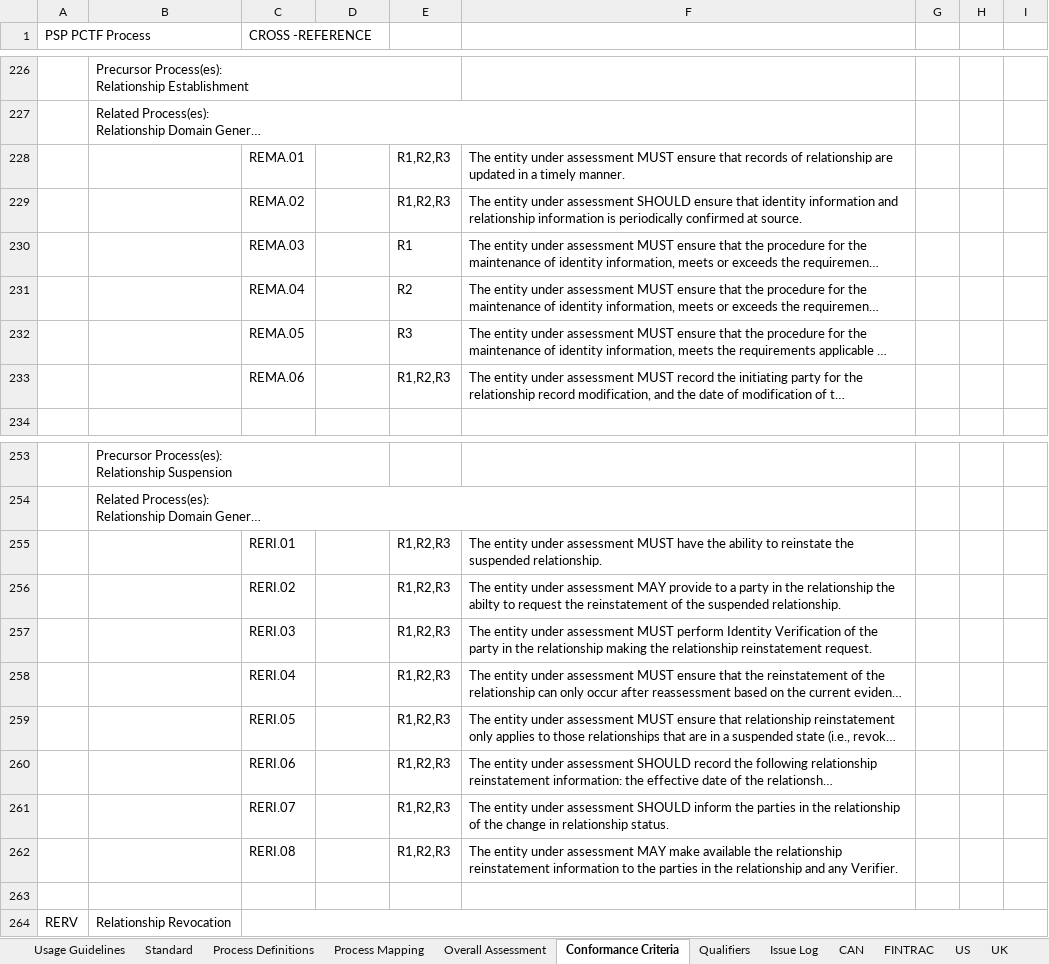
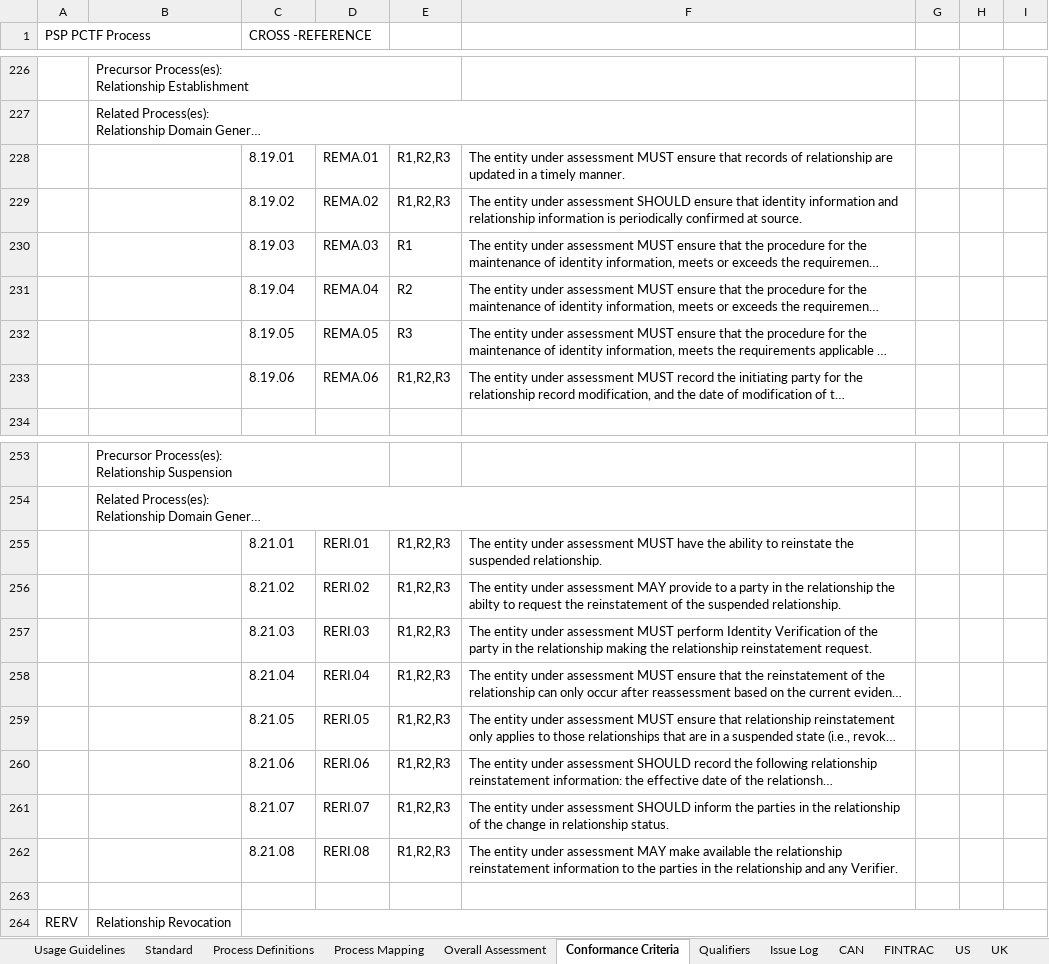
Before and after one commit to CIOSC/CAS-Digital-Trust, an Excel workbook: scheme/tools/Conformity-Assessment-Workbook.xlsx, sheet Conformance Criteria, drawn as a sheet; only a part is shown, gaps mark what is left out; long unchanged cells end in …; values as stored, in another font and other column widths than the file's, no cell formats; the diff covers the shown part only; the diff names each change by its address in the sheet, - before the commit and + after, or states it on an @@ line.

```diff
--- a/scheme/tools/Conformity-Assessment-Workbook.xlsx (sheet Conformance Criteria)
+++ b/scheme/tools/Conformity-Assessment-Workbook.xlsx (sheet Conformance Criteria)
-C228 (CROSS -REFERENCE): REMA.01
+C228 (CROSS -REFERENCE): 8.19.01
-D228: (empty)
+D228: REMA.01
-C229 (CROSS -REFERENCE): REMA.02
+C229 (CROSS -REFERENCE): 8.19.02
-D229: (empty)
+D229: REMA.02
-C230 (CROSS -REFERENCE): REMA.03
+C230 (CROSS -REFERENCE): 8.19.03
-D230: (empty)
+D230: REMA.03
-C231 (CROSS -REFERENCE): REMA.04
+C231 (CROSS -REFERENCE): 8.19.04
-D231: (empty)
+D231: REMA.04
-C232 (CROSS -REFERENCE): REMA.05
+C232 (CROSS -REFERENCE): 8.19.05
-D232: (empty)
+D232: REMA.05
-C233 (CROSS -REFERENCE): REMA.06
+C233 (CROSS -REFERENCE): 8.19.06
-D233: (empty)
+D233: REMA.06
-C255 (CROSS -REFERENCE): RERI.01
+C255 (CROSS -REFERENCE): 8.21.01
-D255: (empty)
+D255: RERI.01
-C256 (CROSS -REFERENCE): RERI.02
+C256 (CROSS -REFERENCE): 8.21.02
-D256: (empty)
+D256: RERI.02
-C257 (CROSS -REFERENCE): RERI.03
+C257 (CROSS -REFERENCE): 8.21.03
-D257: (empty)
+D257: RERI.03
-C258 (CROSS -REFERENCE): RERI.04
+C258 (CROSS -REFERENCE): 8.21.04
-D258: (empty)
+D258: RERI.04
-C259 (CROSS -REFERENCE): RERI.05
+C259 (CROSS -REFERENCE): 8.21.05
-D259: (empty)
+D259: RERI.05
-C260 (CROSS -REFERENCE): RERI.06
+C260 (CROSS -REFERENCE): 8.21.06
-D260: (empty)
+D260: RERI.06
-C261 (CROSS -REFERENCE): RERI.07
+C261 (CROSS -REFERENCE): 8.21.07
-D261: (empty)
+D261: RERI.07
-C262 (CROSS -REFERENCE): RERI.08
+C262 (CROSS -REFERENCE): 8.21.08
-D262: (empty)
+D262: RERI.08
```
Also changed, not shown: 1 added row, 1 removed row and 36 edited cells elsewhere in this sheet, sheet Process Definitions, sheet Usage Guidelines, cell formats, formulas that keep their value.
